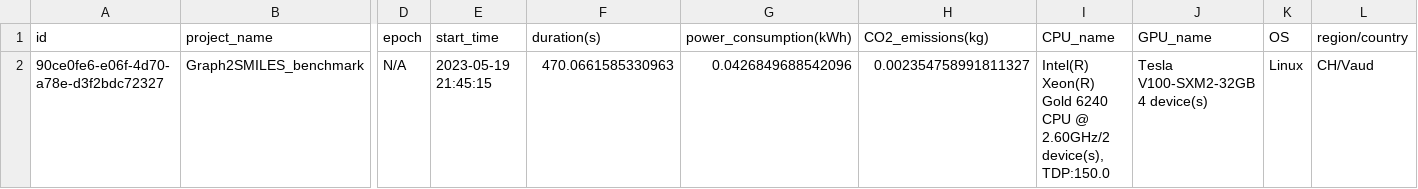
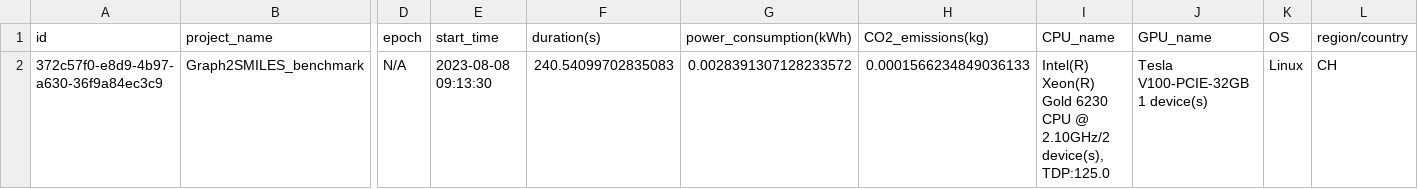
Before and after one commit to schwallergroup/choriso-models, a CSV file: Graph2SMILES/choriso_low_mw/results/preprocess_emission.csv, drawn as a sheet; only a part is shown, gaps mark what is left out; the diff names each change by its address in the sheet, - before the commit and + after, or states it on an @@ line.

```diff
--- a/Graph2SMILES/choriso_low_mw/results/preprocess_emission.csv
+++ b/Graph2SMILES/choriso_low_mw/results/preprocess_emission.csv
-A2 (id): 90ce0fe6-e06f-4d70-a78e-d3f2bdc72327
+A2 (id): 372c57f0-e8d9-4b97-a630-36f9a84ec3c9
-E2 (start_time): 2023-05-19 21:45:15
+E2 (start_time): 2023-08-08 09:13:30
-F2 (duration(s)): 470.0661585330963
+F2 (duration(s)): 240.54099702835083
-G2 (power_consumption(kWh)): 0.0426849688542096
+G2 (power_consumption(kWh)): 0.0028391307128233572
-H2 (CO2_emissions(kg)): 0.002354758991811327
+H2 (CO2_emissions(kg)): 0.0001566234849036133
-I2 (CPU_name): …Xeon(R) Gold 6240 CPU @ 2.60GHz/2 device(s), TDP:150.0
+I2 (CPU_name): …Xeon(R) Gold 6230 CPU @ 2.10GHz/2 device(s), TDP:125.0
-J2 (GPU_name): Tesla V100-SXM2-32GB 4 device(s)
+J2 (GPU_name): Tesla V100-PCIE-32GB 1 device(s)
-L2 (region/country): CH/Vaud
+L2 (region/country): CH
```
Also changed, not shown: 25 other files.
